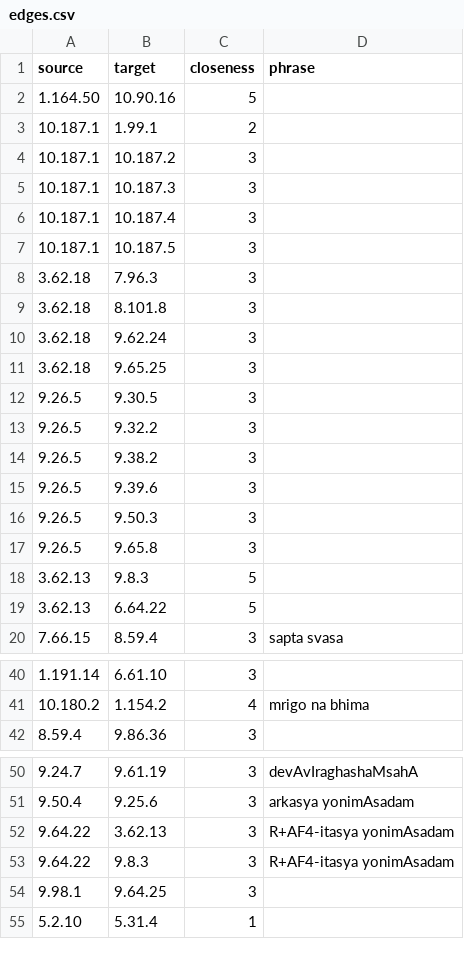
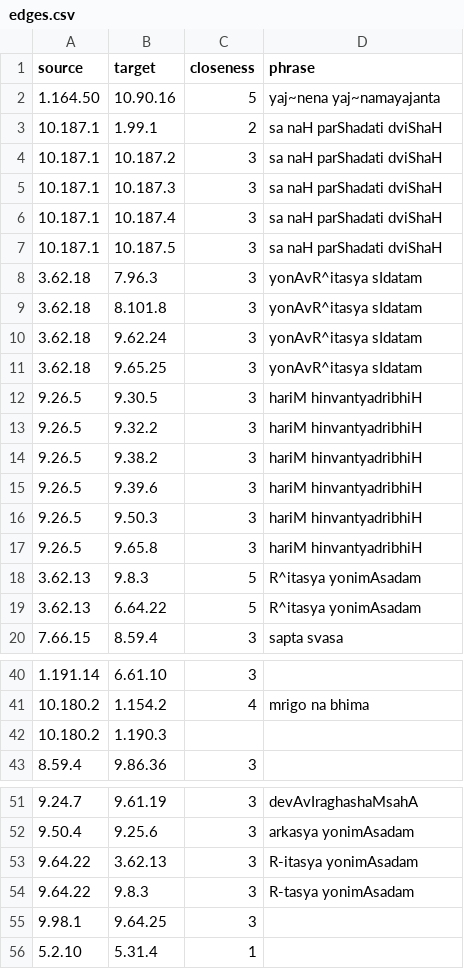
Before and after one commit to ananthnarayan/ananthnarayan.github.io, a CSV file: RigvedaGraph/edges.csv, drawn as a sheet; only a part is shown, gaps mark what is left out; the diff covers the shown part only.

```diff
--- a/RigvedaGraph/edges.csv
+++ b/RigvedaGraph/edges.csv
@@ -1,20 +1,20 @@
 source,target,closeness,phrase
-1.164.50,10.90.16,5,
-10.187.1,1.99.1,2,
-10.187.1,10.187.2,3,
-10.187.1,10.187.3,3,
-10.187.1,10.187.4,3,
-10.187.1,10.187.5,3,
-3.62.18,7.96.3,3,
-3.62.18,8.101.8,3,
-3.62.18,9.62.24,3,
-3.62.18,9.65.25,3,
-9.26.5,9.30.5,3,
-9.26.5,9.32.2,3,
-9.26.5,9.38.2,3,
-9.26.5,9.39.6,3,
-9.26.5,9.50.3,3,
-9.26.5,9.65.8,3,
-3.62.13,9.8.3,5,
-3.62.13,6.64.22,5,
+1.164.50,10.90.16,5,yaj~nena yaj~namayajanta
+10.187.1,1.99.1,2,sa naH parShadati dviShaH
+10.187.1,10.187.2,3,sa naH parShadati dviShaH
+10.187.1,10.187.3,3,sa naH parShadati dviShaH
+10.187.1,10.187.4,3,sa naH parShadati dviShaH
+10.187.1,10.187.5,3,sa naH parShadati dviShaH
+3.62.18,7.96.3,3,yonAvR^itasya sIdatam
+3.62.18,8.101.8,3,yonAvR^itasya sIdatam
+3.62.18,9.62.24,3,yonAvR^itasya sIdatam
+3.62.18,9.65.25,3,yonAvR^itasya sIdatam
+9.26.5,9.30.5,3,hariM hinvantyadribhiH
+9.26.5,9.32.2,3,hariM hinvantyadribhiH
+9.26.5,9.38.2,3,hariM hinvantyadribhiH
+9.26.5,9.39.6,3,hariM hinvantyadribhiH
+9.26.5,9.50.3,3,hariM hinvantyadribhiH
+9.26.5,9.65.8,3,hariM hinvantyadribhiH
+3.62.13,9.8.3,5,R^itasya yonimAsadam
+3.62.13,6.64.22,5,R^itasya yonimAsadam
 7.66.15,8.59.4,3,sapta svasa
@@ -41,2 +41,3 @@ source,target,closeness,phrase
 10.180.2,1.154.2,4,mrigo na bhima
+10.180.2,1.190.3,,
 8.59.4,9.86.36,3,
@@ -51,4 +52,4 @@ source,target,closeness,phrase
 9.50.4,9.25.6,3,arkasya yonimAsadam
-9.64.22,3.62.13,3,R+AF4-itasya yonimAsadam
-9.64.22,9.8.3,3,R+AF4-itasya yonimAsadam
+9.64.22,3.62.13,3,R-itasya yonimAsadam
+9.64.22,9.8.3,3,R-tasya yonimAsadam
 9.98.1,9.64.25,3,
```
Also changed, not shown: 4 added rows, 24 removed rows and 2 edited cells elsewhere in this file.
